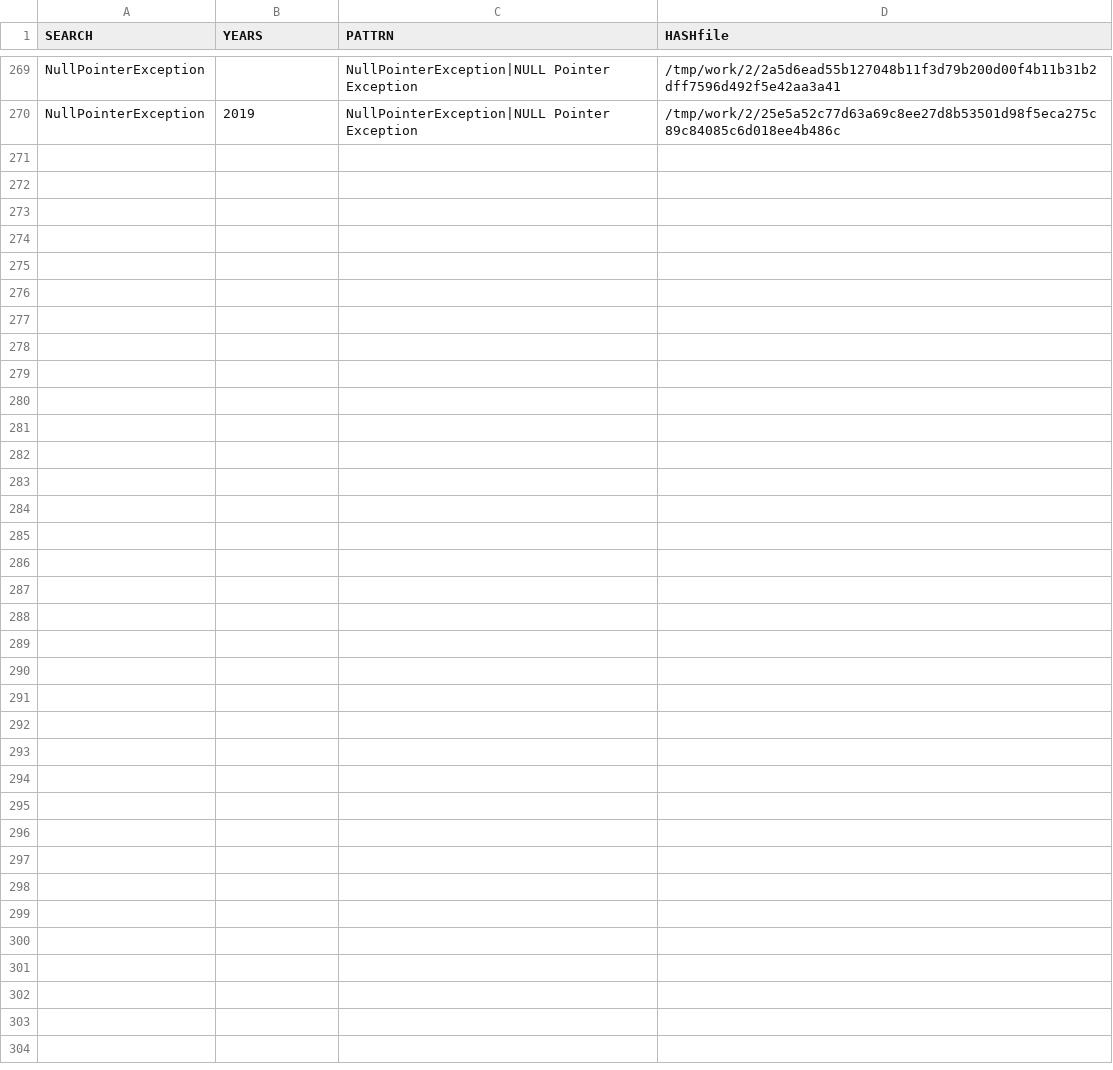
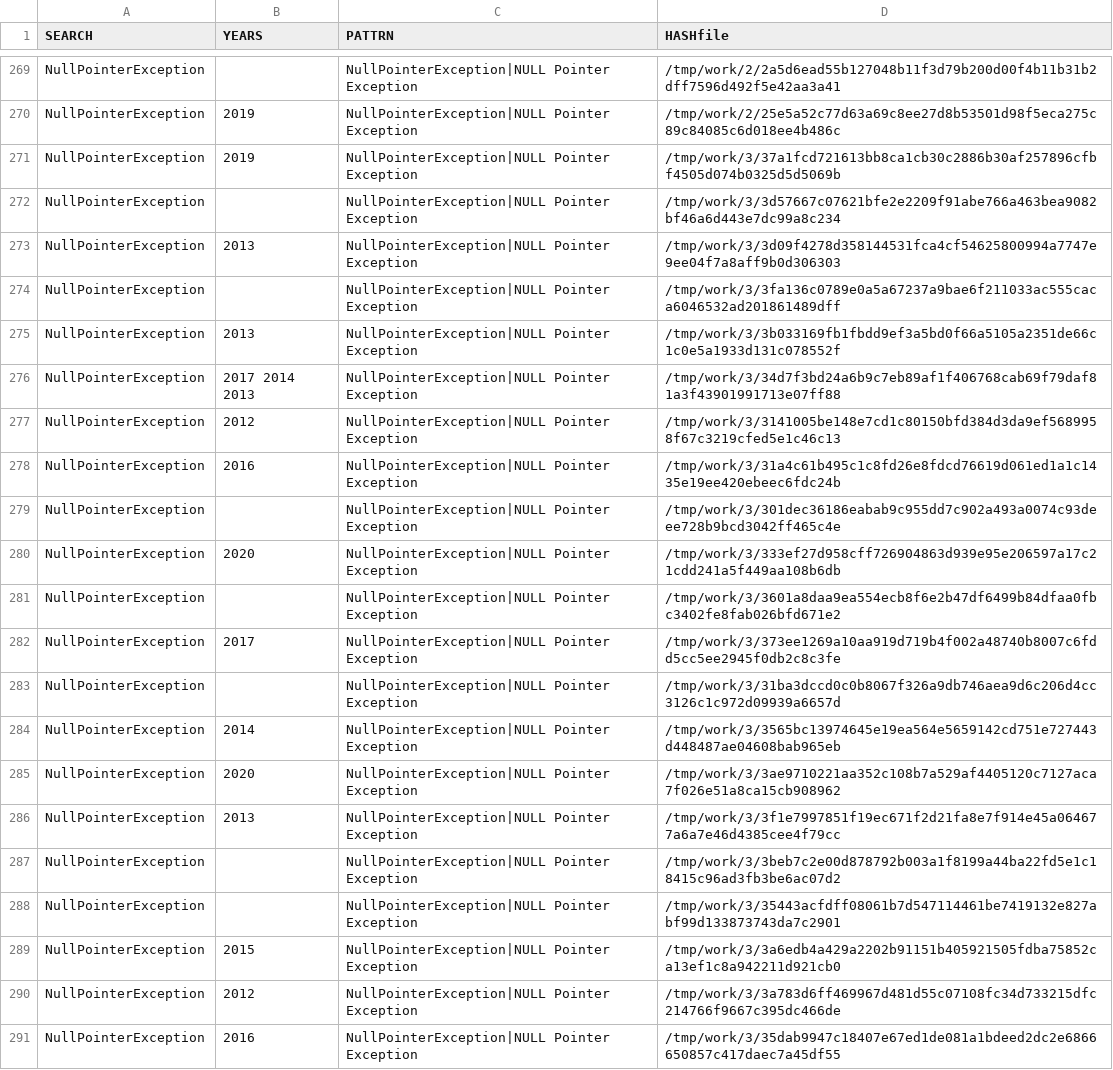
Before and after one commit to gergimentr/finder, a CSV file: results/an2cl.csv, drawn as a sheet; only a part is shown, gaps mark what is left out; the diff names each change by its address in the sheet, - before the commit and + after, or states it on an @@ line.

Commit message:
result works

```diff
--- a/results/an2cl.csv
+++ b/results/an2cl.csv
+row 271: NullPointerException | 2019 | NullPointerException|NULL Pointer Exception | /tmp/work/3/37a1fcd721613bb8ca1cb30c2886b30af257896cfbf4505d074b0325d5d5069b
+row 272: NullPointerException |  | NullPointerException|NULL Pointer Exception | /tmp/work/3/3d57667c07621bfe2e2209f91abe766a463bea9082bf46a6d443e7dc99a8c234
+row 273: NullPointerException | 2013 | NullPointerException|NULL Pointer Exception | /tmp/work/3/3d09f4278d358144531fca4cf54625800994a7747e9ee04f7a8aff9b0d306303
+row 274: NullPointerException |  | NullPointerException|NULL Pointer Exception | /tmp/work/3/3fa136c0789e0a5a67237a9bae6f211033ac555caca6046532ad201861489dff
+row 275: NullPointerException | 2013 | NullPointerException|NULL Pointer Exception | /tmp/work/3/3b033169fb1fbdd9ef3a5bd0f66a5105a2351de66c1c0e5a1933d131c078552f
+row 276: NullPointerException | 2017 2014 2013 | NullPointerException|NULL Pointer Exception | /tmp/work/3/34d7f3bd24a6b9c7eb89af1f406768cab69f79daf81a3f43901991713e07ff88
+row 277: NullPointerException | 2012 | NullPointerException|NULL Pointer Exception | /tmp/work/3/3141005be148e7cd1c80150bfd384d3da9ef5689958f67c3219cfed5e1c46c13
+row 278: NullPointerException | 2016 | NullPointerException|NULL Pointer Exception | /tmp/work/3/31a4c61b495c1c8fd26e8fdcd76619d061ed1a1c1435e19ee420ebeec6fdc24b
+row 279: NullPointerException |  | NullPointerException|NULL Pointer Exception | /tmp/work/3/301dec36186eabab9c955dd7c902a493a0074c93deee728b9bcd3042ff465c4e
+row 280: NullPointerException | 2020 | NullPointerException|NULL Pointer Exception | /tmp/work/3/333ef27d958cff726904863d939e95e206597a17c21cdd241a5f449aa108b6db
+row 281: NullPointerException |  | NullPointerException|NULL Pointer Exception | /tmp/work/3/3601a8daa9ea554ecb8f6e2b47df6499b84dfaa0fbc3402fe8fab026bfd671e2
+row 282: NullPointerException | 2017 | NullPointerException|NULL Pointer Exception | /tmp/work/3/373ee1269a10aa919d719b4f002a48740b8007c6fdd5cc5ee2945f0db2c8c3fe
+row 283: NullPointerException |  | NullPointerException|NULL Pointer Exception | /tmp/work/3/31ba3dccd0c0b8067f326a9db746aea9d6c206d4cc3126c1c972d09939a6657d
+row 284: NullPointerException | 2014 | NullPointerException|NULL Pointer Exception | /tmp/work/3/3565bc13974645e19ea564e5659142cd751e727443d448487ae04608bab965eb
+row 285: NullPointerException | 2020 | NullPointerException|NULL Pointer Exception | /tmp/work/3/3ae9710221aa352c108b7a529af4405120c7127aca7f026e51a8ca15cb908962
+row 286: NullPointerException | 2013 | NullPointerException|NULL Pointer Exception | /tmp/work/3/3f1e7997851f19ec671f2d21fa8e7f914e45a064677a6a7e46d4385cee4f79cc
+row 287: NullPointerException |  | NullPointerException|NULL Pointer Exception | /tmp/work/3/3beb7c2e00d878792b003a1f8199a44ba22fd5e1c18415c96ad3fb3be6ac07d2
+row 288: NullPointerException |  | NullPointerException|NULL Pointer Exception | /tmp/work/3/35443acfdff08061b7d547114461be7419132e827abf99d133873743da7c2901
+row 289: NullPointerException | 2015 | NullPointerException|NULL Pointer Exception | /tmp/work/3/3a6edb4a429a2202b91151b405921505fdba75852ca13ef1c8a942211d921cb0
+row 290: NullPointerException | 2012 | NullPointerException|NULL Pointer Exception | /tmp/work/3/3a783d6ff469967d481d55c07108fc34d733215dfc214766f9667c395dc466de
+row 291: NullPointerException | 2016 | NullPointerException|NULL Pointer Exception | /tmp/work/3/35dab9947c18407e67ed1de081a1bdeed2dc2e6866650857c417daec7a45df55
```
Also changed, not shown: results/findCVE1v2.csv, results/findCVE1v3.csv, 21 other files.
